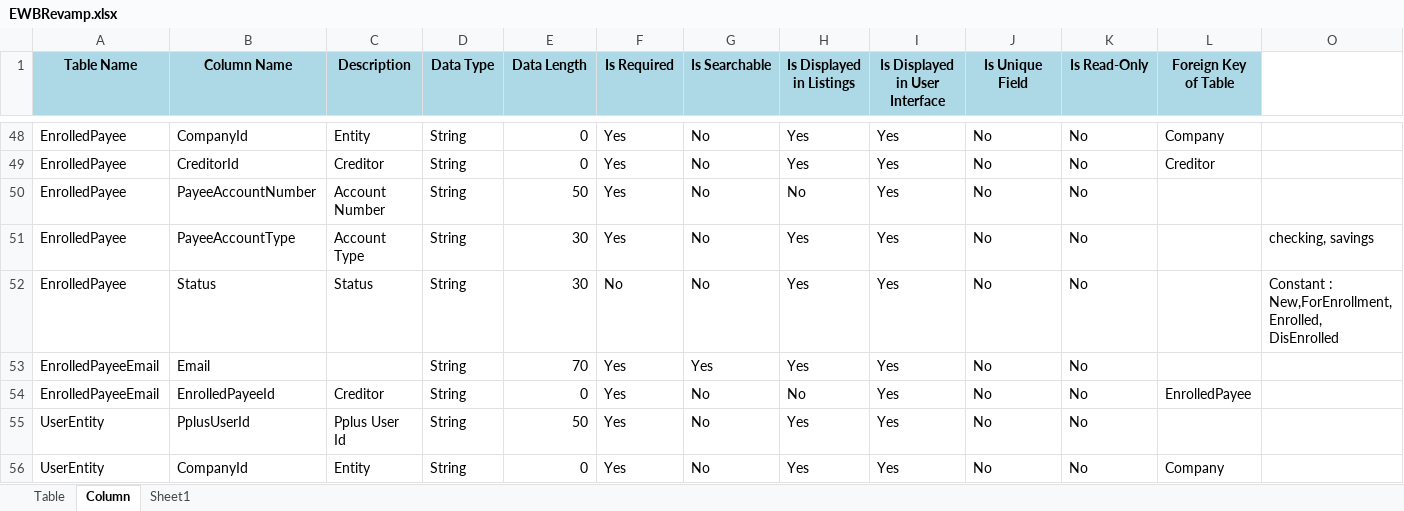
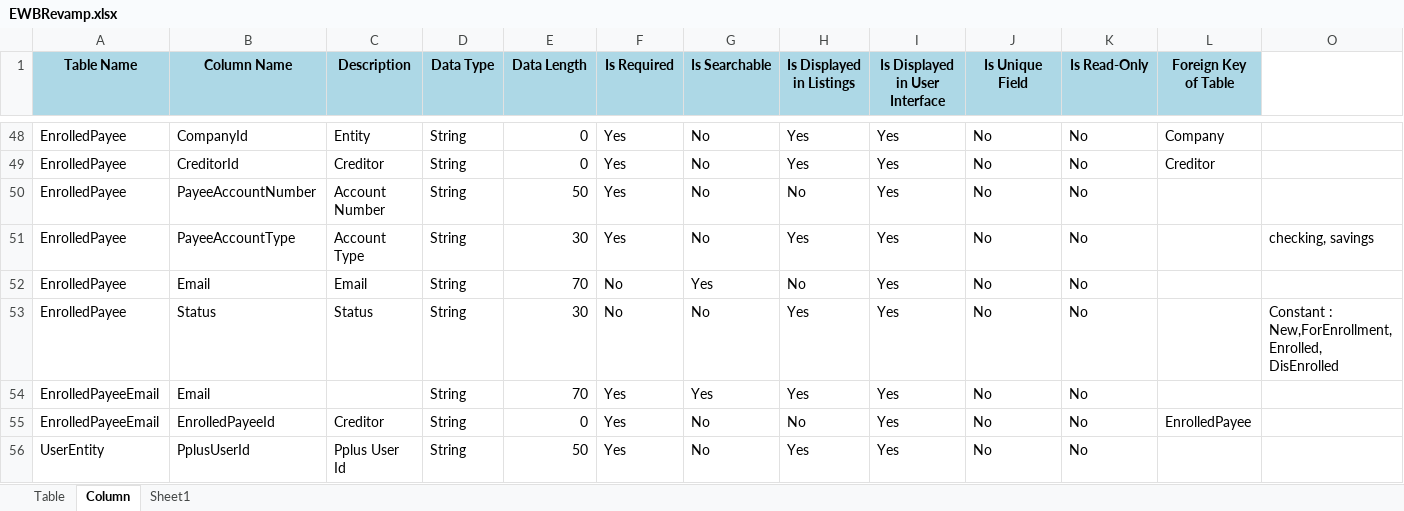
Before and after one commit to supersamamor/SuperSam-Asp-.Net-Core-Framework, an Excel workbook: EWBRevamp.xlsx, sheet Column, drawn as a sheet; only a part is shown, gaps mark what is left out; the shorter side is filled out with more unchanged rows; values as stored, in another font and other column widths than the file's, no borders; the diff names each change by its address in the sheet, - before the commit and + after, or states it on an @@ line.

```diff
--- a/EWBRevamp.xlsx (sheet Column)
+++ b/EWBRevamp.xlsx (sheet Column)
+row 52: EnrolledPayee | Email | Email | String | 70 | No | Yes | No | Yes | No | No
```
Also changed, not shown: 11 other files.
